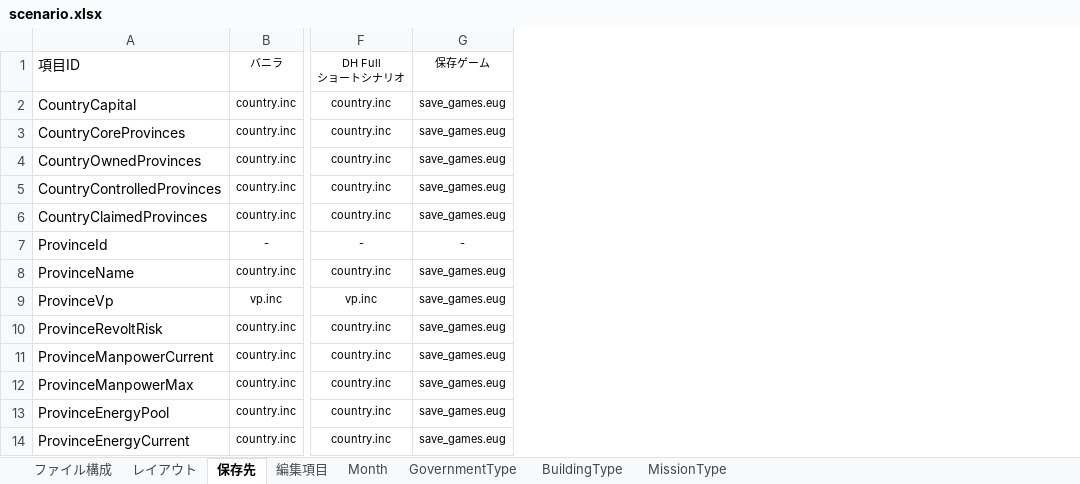
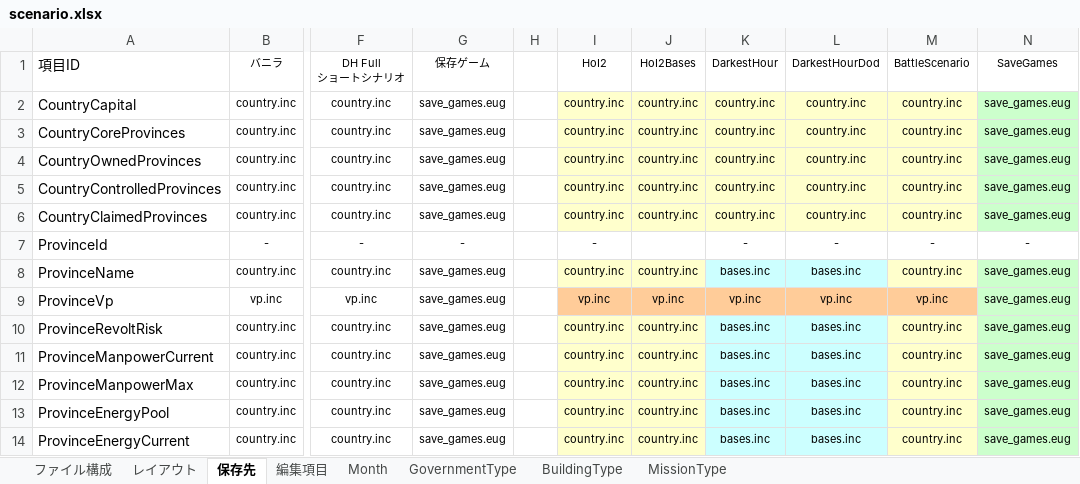
Before and after one commit to nkodama/HoI2Editor, an Excel workbook: HoI2Editor/Documents/Design/scenario.xlsx, sheet 保存先, drawn as a sheet; only a part is shown, gaps mark what is left out; values as stored, in another font and other column widths than the file's, no borders; the diff names each change by its address in the sheet, - before the commit and + after, or states it on an @@ line.

```diff
--- a/HoI2Editor/Documents/Design/scenario.xlsx (sheet 保存先)
+++ b/HoI2Editor/Documents/Design/scenario.xlsx (sheet 保存先)
+column H, empty
+column I (HoI2), rows 2-14: country.inc | country.inc | country.inc | country.inc | country.inc | - | country.inc | vp.inc | country.inc | country.inc | country.inc | country.inc | country.inc
+column J (HoI2Bases), rows 2-14: country.inc | country.inc | country.inc | country.inc | country.inc |  | country.inc | vp.inc | country.inc | country.inc | country.inc | country.inc | country.inc
+column K (DarkestHour), rows 2-14: country.inc | country.inc | country.inc | country.inc | country.inc | - | bases.inc | vp.inc | bases.inc | bases.inc | bases.inc | bases.inc | bases.inc
+column L (DarkestHourDod), rows 2-14: country.inc | country.inc | country.inc | country.inc | country.inc | - | bases.inc | vp.inc | bases.inc | bases.inc | bases.inc | bases.inc | bases.inc
+column M (BattleScenario), rows 2-14: country.inc | country.inc | country.inc | country.inc | country.inc | - | country.inc | vp.inc | country.inc | country.inc | country.inc | country.inc | country.inc
+column N (SaveGames), rows 2-14: save_games.eug | save_games.eug | save_games.eug | save_games.eug | save_games.eug | - | save_games.eug | save_games.eug | save_games.eug | save_games.eug | save_games.eug | save_games.eug | save_games.eug
```
Also changed, not shown: sheet 編集項目, 10 other files.
